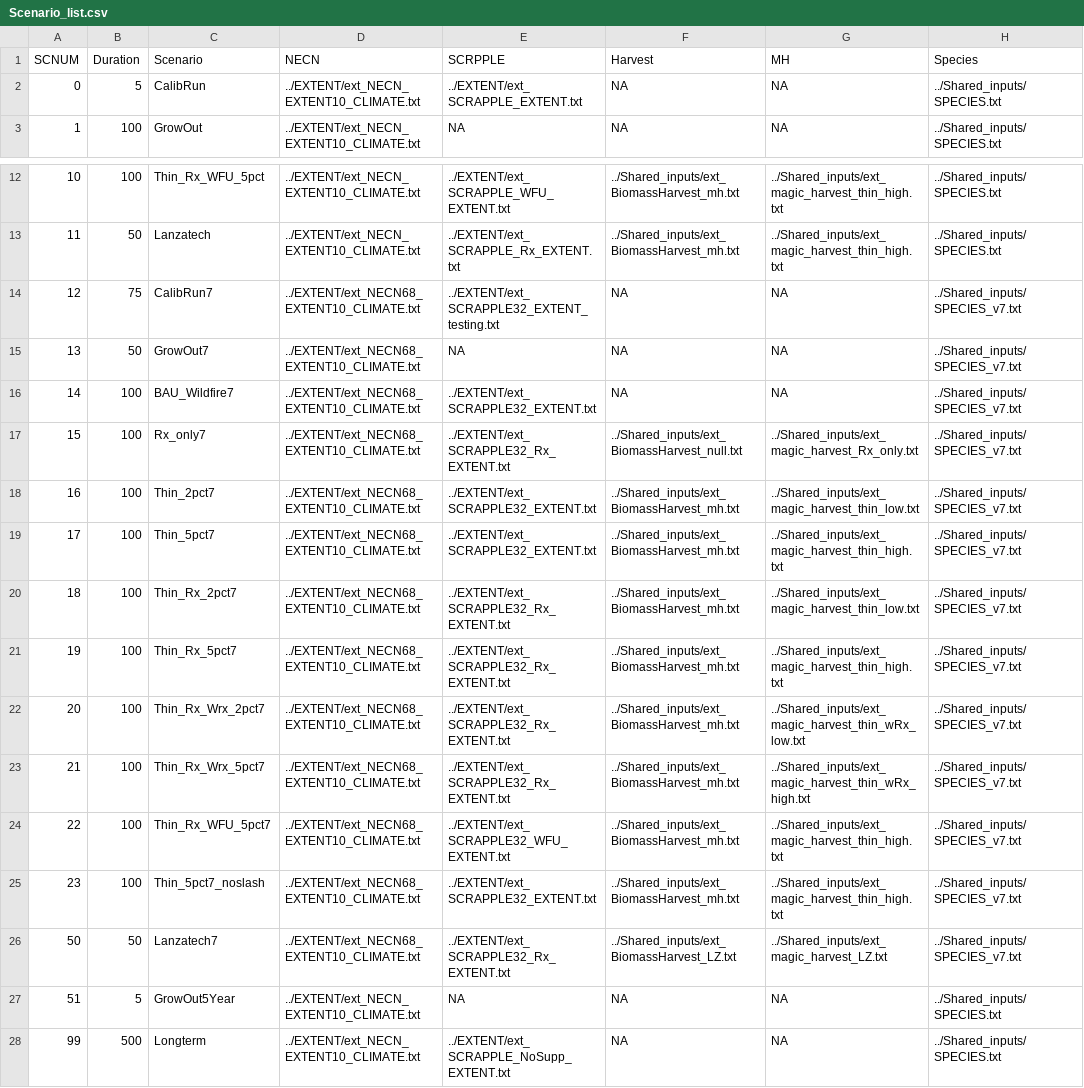
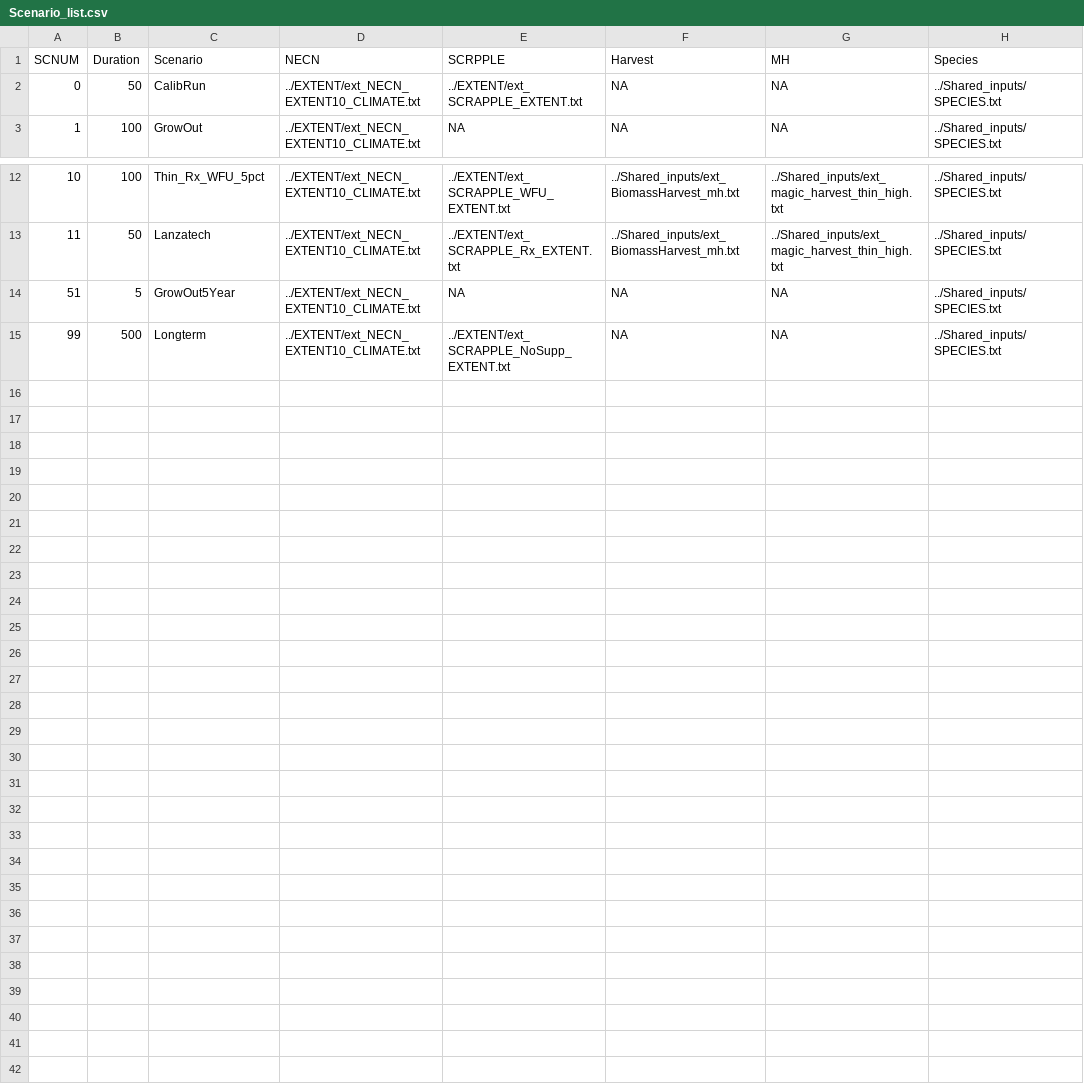
Before and after one commit to tgestabrook/PNWRS-LANDIS-2025, a CSV file: Scenario_list.csv, drawn as a sheet; only a part is shown, gaps mark what is left out.

Commit message:
Reduce duration of calibration run

```diff
--- a/Scenario_list.csv
+++ b/Scenario_list.csv
@@ -1,3 +1,3 @@
 SCNUM,Duration,Scenario,NECN,SCRPPLE,Harvest,MH,Species
-0,5,CalibRun,../EXTENT/ext_NECN_EXTENT10_CLIMATE.txt,../EXTENT/ext_SCRAPPLE_EXTENT.txt,NA,NA,../Shared_inputs/SPECIES.txt
+0,50,CalibRun,../EXTENT/ext_NECN_EXTENT10_CLIMATE.txt,../EXTENT/ext_SCRAPPLE_EXTENT.txt,NA,NA,../Shared_inputs/SPECIES.txt
 1,100,GrowOut,../EXTENT/ext_NECN_EXTENT10_CLIMATE.txt,NA,NA,NA,../Shared_inputs/SPECIES.txt
@@ -13,15 +13,2 @@
 11,50,Lanzatech,../EXTENT/ext_NECN_EXTENT10_CLIMATE.txt,../EXTENT/ext_SCRAPPLE_Rx_EXTENT.txt,../Shared_inputs/ext_BiomassHarvest_mh.txt,../Shared_inputs/ext_magic_harvest_thin_high.txt,../Shared_inputs/SPECIES.txt
-12,75,CalibRun7,../EXTENT/ext_NECN68_EXTENT10_CLIMATE.txt,../EXTENT/ext_SCRAPPLE32_EXTENT_testing.txt,NA,NA,../Shared_inputs/SPECIES_v7.txt
-13,50,GrowOut7,../EXTENT/ext_NECN68_EXTENT10_CLIMATE.txt,NA,NA,NA,../Shared_inputs/SPECIES_v7.txt
-14,100,BAU_Wildfire7,../EXTENT/ext_NECN68_EXTENT10_CLIMATE.txt,../EXTENT/ext_SCRAPPLE32_EXTENT.txt,NA,NA,../Shared_inputs/SPECIES_v7.txt
-15,100,Rx_only7,../EXTENT/ext_NECN68_EXTENT10_CLIMATE.txt,../EXTENT/ext_SCRAPPLE32_Rx_EXTENT.txt,../Shared_inputs/ext_BiomassHarvest_null.txt,../Shared_inputs/ext_magic_harvest_Rx_only.txt,../Shared_inputs/SPECIES_v7.txt
-16,100,Thin_2pct7,../EXTENT/ext_NECN68_EXTENT10_CLIMATE.txt,../EXTENT/ext_SCRAPPLE32_EXTENT.txt,../Shared_inputs/ext_BiomassHarvest_mh.txt,../Shared_inputs/ext_magic_harvest_thin_low.txt,../Shared_inputs/SPECIES_v7.txt
-17,100,Thin_5pct7,../EXTENT/ext_NECN68_EXTENT10_CLIMATE.txt,../EXTENT/ext_SCRAPPLE32_EXTENT.txt,../Shared_inputs/ext_BiomassHarvest_mh.txt,../Shared_inputs/ext_magic_harvest_thin_high.txt,../Shared_inputs/SPECIES_v7.txt
-18,100,Thin_Rx_2pct7,../EXTENT/ext_NECN68_EXTENT10_CLIMATE.txt,../EXTENT/ext_SCRAPPLE32_Rx_EXTENT.txt,../Shared_inputs/ext_BiomassHarvest_mh.txt,../Shared_inputs/ext_magic_harvest_thin_low.txt,../Shared_inputs/SPECIES_v7.txt
-19,100,Thin_Rx_5pct7,../EXTENT/ext_NECN68_EXTENT10_CLIMATE.txt,../EXTENT/ext_SCRAPPLE32_Rx_EXTENT.txt,../Shared_inputs/ext_BiomassHarvest_mh.txt,../Shared_inputs/ext_magic_harvest_thin_high.txt,../Shared_inputs/SPECIES_v7.txt
-20,100,Thin_Rx_Wrx_2pct7,../EXTENT/ext_NECN68_EXTENT10_CLIMATE.txt,../EXTENT/ext_SCRAPPLE32_Rx_EXTENT.txt,../Shared_inputs/ext_BiomassHarvest_mh.txt,../Shared_inputs/ext_magic_harvest_thin_wRx_low.txt,../Shared_inputs/SPECIES_v7.txt
-21,100,Thin_Rx_Wrx_5pct7,../EXTENT/ext_NECN68_EXTENT10_CLIMATE.txt,../EXTENT/ext_SCRAPPLE32_Rx_EXTENT.txt,../Shared_inputs/ext_BiomassHarvest_mh.txt,../Shared_inputs/ext_magic_harvest_thin_wRx_high.txt,../Shared_inputs/SPECIES_v7.txt
-22,100,Thin_Rx_WFU_5pct7,../EXTENT/ext_NECN68_EXTENT10_CLIMATE.txt,../EXTENT/ext_SCRAPPLE32_WFU_EXTENT.txt,../Shared_inputs/ext_BiomassHarvest_mh.txt,../Shared_inputs/ext_magic_harvest_thin_high.txt,../Shared_inputs/SPECIES_v7.txt
-23,100,Thin_5pct7_noslash,../EXTENT/ext_NECN68_EXTENT10_CLIMATE.txt,../EXTENT/ext_SCRAPPLE32_EXTENT.txt,../Shared_inputs/ext_BiomassHarvest_mh.txt,../Shared_inputs/ext_magic_harvest_thin_high.txt,../Shared_inputs/SPECIES_v7.txt
-50,50,Lanzatech7,../EXTENT/ext_NECN68_EXTENT10_CLIMATE.txt,../EXTENT/ext_SCRAPPLE32_Rx_EXTENT.txt,../Shared_inputs/ext_BiomassHarvest_LZ.txt,../Shared_inputs/ext_magic_harvest_LZ.txt,../Shared_inputs/SPECIES_v7.txt
 51,5,GrowOut5Year,../EXTENT/ext_NECN_EXTENT10_CLIMATE.txt,NA,NA,NA,../Shared_inputs/SPECIES.txt
```
